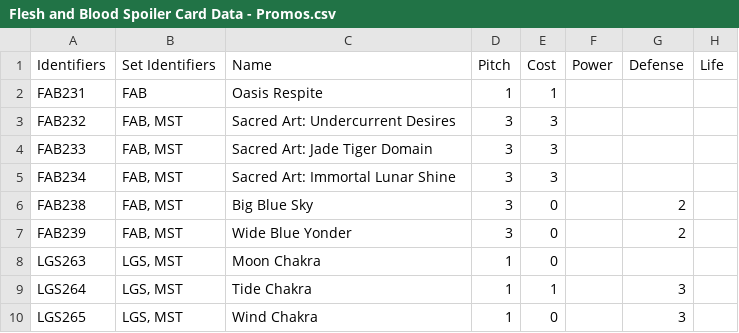
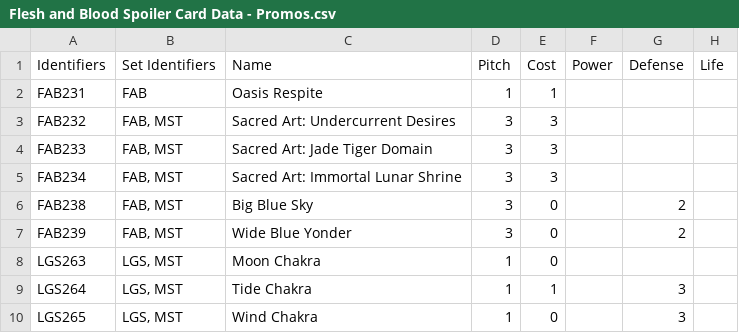
Before and after one commit to fabrary/cards, a CSV file: packages/cards/scripts/Spoiled/Flesh and Blood Spoiler Card Data - Promos.csv, drawn as a sheet; only a part is shown; the diff names each change by its address in the sheet, - before the commit and + after, or states it on an @@ line.

```diff
--- a/packages/cards/scripts/Spoiled/Flesh and Blood Spoiler Card Data - Promos.csv
+++ b/packages/cards/scripts/Spoiled/Flesh and Blood Spoiler Card Data - Promos.csv
-C5: Sacred Art: Immortal Lunar Shine
+C5: Sacred Art: Immortal Lunar Shrine
```
Also changed, not shown: 6 other files.
